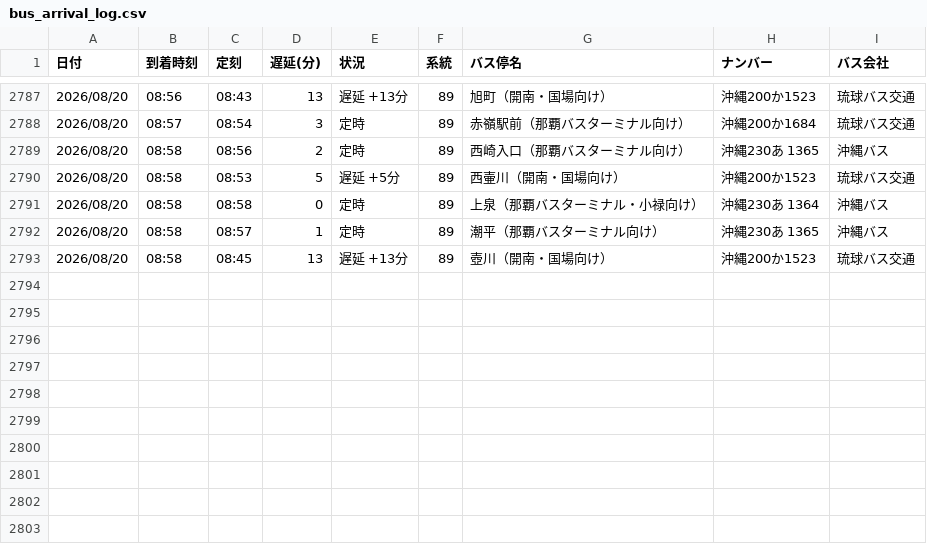
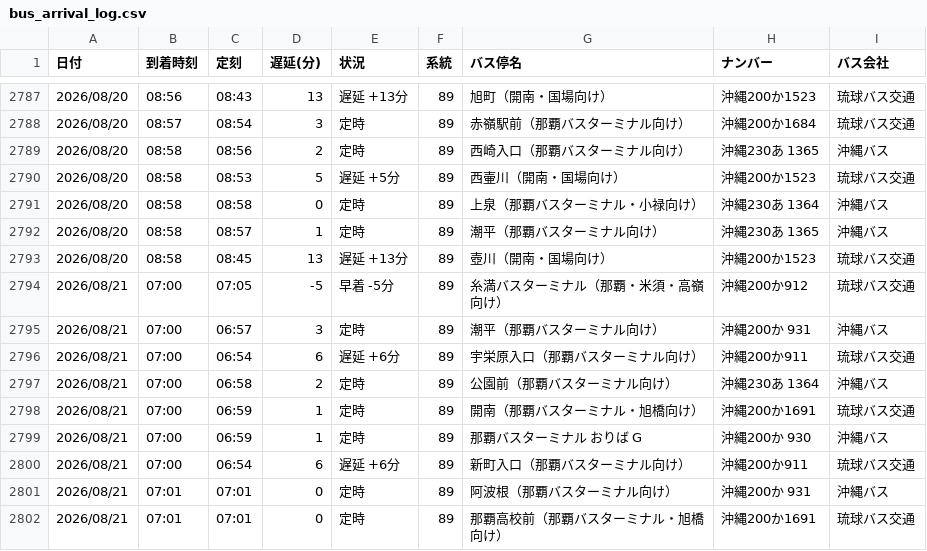
Before and after one commit to uy819/bus-tracker2, a CSV file: data/raw/89_up/bus_arrival_log.csv, drawn as a sheet; only a part is shown, gaps mark what is left out; the diff names each change by its address in the sheet, - before the commit and + after, or states it on an @@ line.

```diff
--- a/data/raw/89_up/bus_arrival_log.csv
+++ b/data/raw/89_up/bus_arrival_log.csv
+row 2794: 2026/08/21 | 07:00 | 07:05 | -5 | 早着 -5分 | 89 | 糸満バスターミナル（那覇・米須・高嶺向け） | 沖縄200か912 | 琉球バス交通
+row 2795: 2026/08/21 | 07:00 | 06:57 | 3 | 定時 | 89 | 潮平（那覇バスターミナル向け） | 沖縄200か 931 | 沖縄バス
+row 2796: 2026/08/21 | 07:00 | 06:54 | 6 | 遅延 +6分 | 89 | 宇栄原入口（那覇バスターミナル向け） | 沖縄200か911 | 琉球バス交通
+row 2797: 2026/08/21 | 07:00 | 06:58 | 2 | 定時 | 89 | 公園前（那覇バスターミナル向け） | 沖縄230あ 1364 | 沖縄バス
+row 2798: 2026/08/21 | 07:00 | 06:59 | 1 | 定時 | 89 | 開南（那覇バスターミナル・旭橋向け） | 沖縄200か1691 | 琉球バス交通
+row 2799: 2026/08/21 | 07:00 | 06:59 | 1 | 定時 | 89 | 那覇バスターミナル おりば G | 沖縄200か 930 | 沖縄バス
+row 2800: 2026/08/21 | 07:00 | 06:54 | 6 | 遅延 +6分 | 89 | 新町入口（那覇バスターミナル向け） | 沖縄200か911 | 琉球バス交通
+row 2801: 2026/08/21 | 07:01 | 07:01 | 0 | 定時 | 89 | 阿波根（那覇バスターミナル向け） | 沖縄200か 931 | 沖縄バス
+row 2802: 2026/08/21 | 07:01 | 07:01 | 0 | 定時 | 89 | 那覇高校前（那覇バスターミナル・旭橋向け） | 沖縄200か1691 | 琉球バス交通
```
Also changed, not shown: 1 other file.
